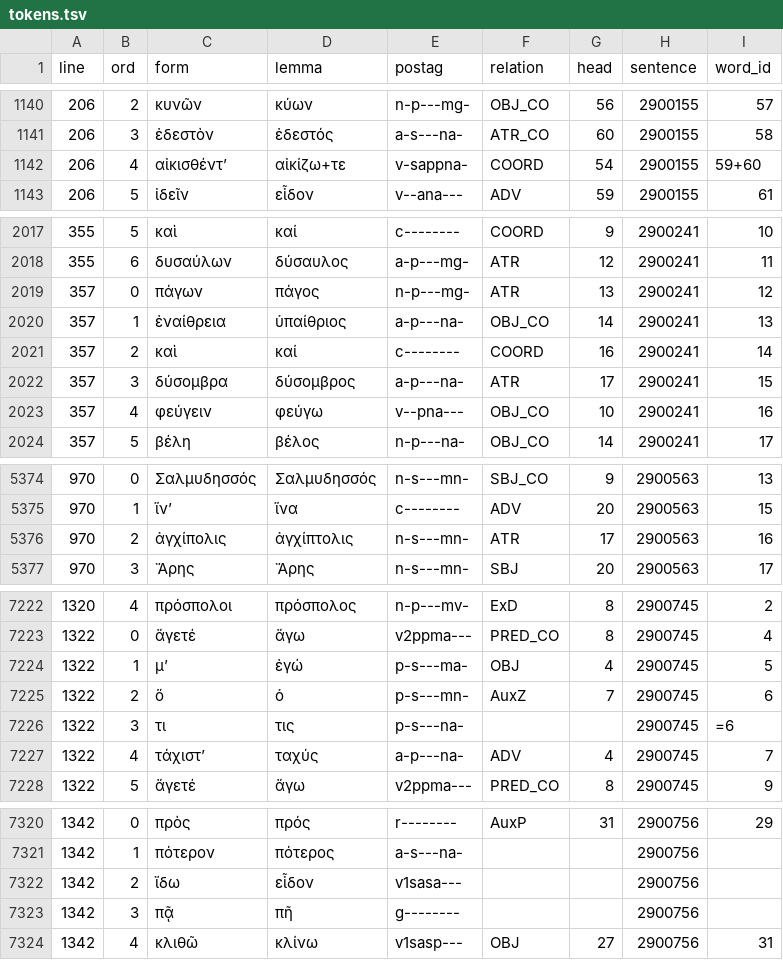
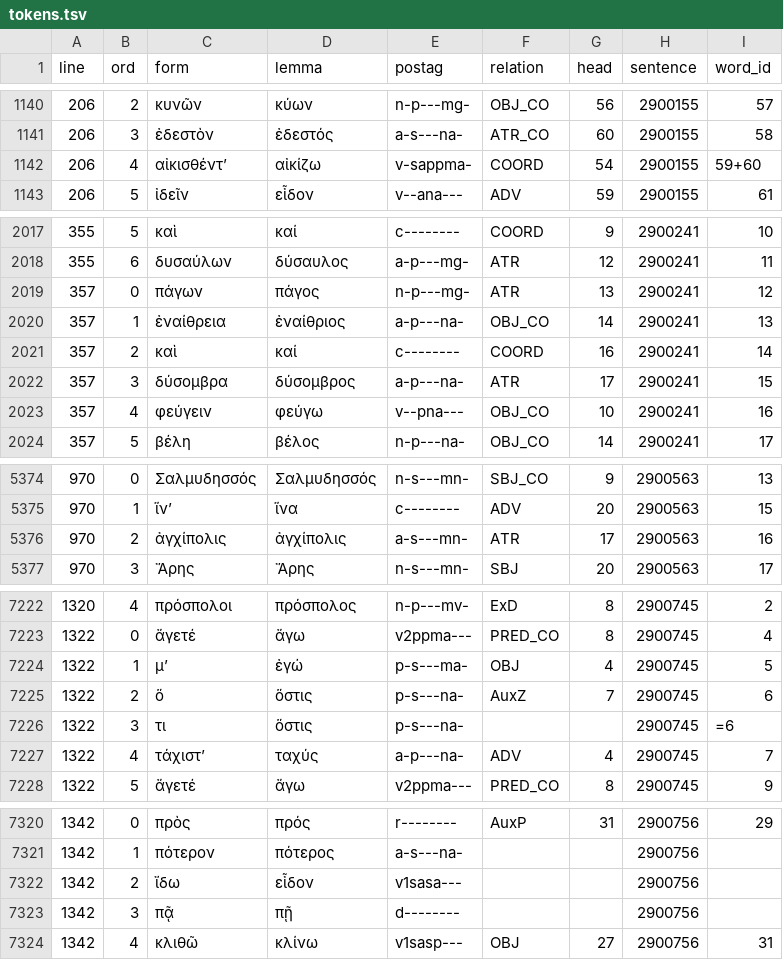
Before and after one commit to polemistes/anagnosis, a TSV file: texts/antigone/tokens.tsv, drawn as a sheet; only a part is shown, gaps mark what is left out; the diff covers the shown part only.

```diff
--- a/texts/antigone/tokens.tsv
+++ b/texts/antigone/tokens.tsv
@@ -1141,3 +1141,3 @@ line	ord	form	lemma	postag	relation	head	sentence	word_id
 206	3	ἐδεστὸν	ἐδεστός	a-s---na-	ATR_CO	60	2900155	58
-206	4	αἰκισθέντʼ	αἰκίζω+τε	v-sappna-	COORD	54	2900155	59+60
+206	4	αἰκισθέντʼ	αἰκίζω	v-sappma-	COORD	54	2900155	59+60
 206	5	ἰδεῖν	εἶδον	v--ana---	ADV	59	2900155	61
@@ -2019,3 +2019,3 @@ line	ord	form	lemma	postag	relation	head	sentence	word_id
 357	0	πάγων	πάγος	n-p---mg-	ATR	13	2900241	12
-357	1	ἐναίθρεια	ὑπαίθριος	a-p---na-	OBJ_CO	14	2900241	13
+357	1	ἐναίθρεια	ἐναίθριος	a-p---na-	OBJ_CO	14	2900241	13
 357	2	καὶ	καί	c--------	COORD	16	2900241	14
@@ -5375,3 +5375,3 @@ line	ord	form	lemma	postag	relation	head	sentence	word_id
 970	1	ἵνʼ	ἵνα	c--------	ADV	20	2900563	15
-970	2	ἀγχίπολις	ἀγχίπτολις	n-s---mn-	ATR	17	2900563	16
+970	2	ἀγχίπολις	ἀγχίπολις	a-s---mn-	ATR	17	2900563	16
 970	3	Ἄρης	Ἄρης	n-s---mn-	SBJ	20	2900563	17
@@ -7224,4 +7224,4 @@ line	ord	form	lemma	postag	relation	head	sentence	word_id
 1322	1	μʼ	ἐγώ	p-s---ma-	OBJ	4	2900745	5
-1322	2	ὅ	ὁ	p-s---mn-	AuxZ	7	2900745	6
-1322	3	τι	τις	p-s---na-			2900745	=6
+1322	2	ὅ	ὅστις	p-s---na-	AuxZ	7	2900745	6
+1322	3	τι	ὅστις	p-s---na-			2900745	=6
 1322	4	τάχιστʼ	ταχύς	a-p---na-	ADV	4	2900745	7
@@ -7322,3 +7322,3 @@ line	ord	form	lemma	postag	relation	head	sentence	word_id
 1342	2	ἴδω	εἶδον	v1sasa---			2900756	
-1342	3	πᾷ	πῆ	g--------			2900756	
+1342	3	πᾷ	πῇ	d--------			2900756	
 1342	4	κλιθῶ	κλίνω	v1sasp---	OBJ	27	2900756	31
```
Also changed, not shown: 4 edited cells elsewhere in this file, texts/antigone/syntax-text.tsv, 1 other file.
